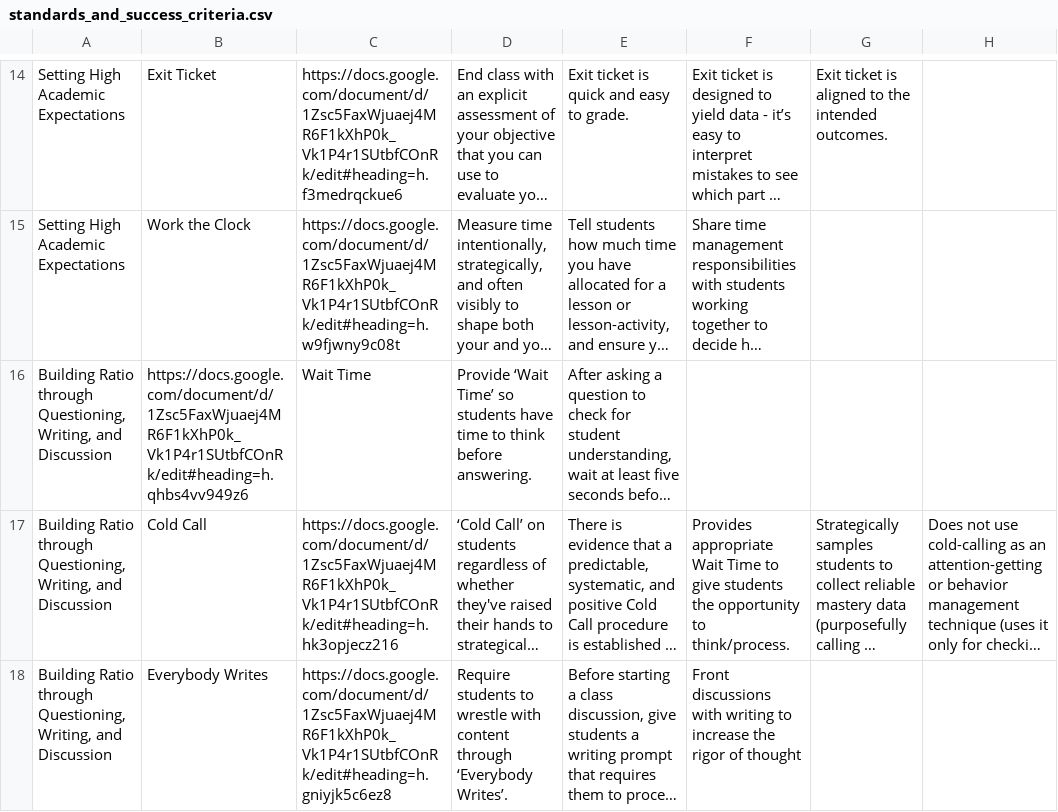
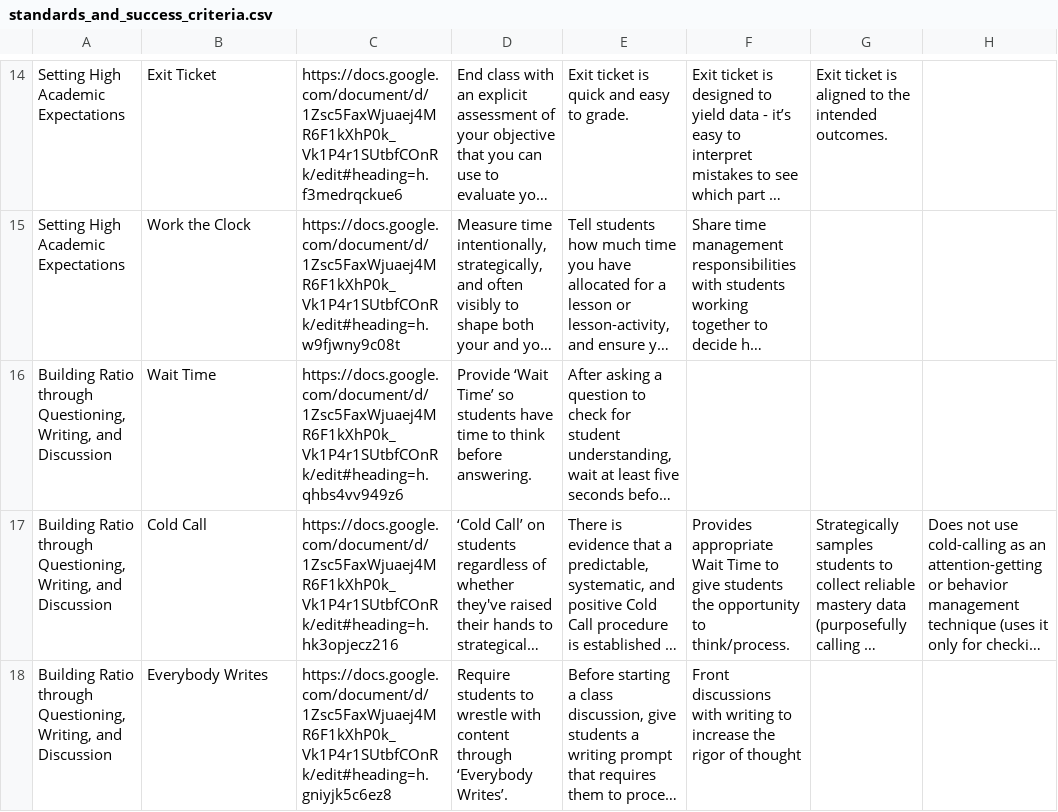
Before and after one commit to w3cj/peer_db, a CSV file: seeds/standards_and_success_criteria.csv, drawn as a sheet; only a part is shown, gaps mark what is left out; long unchanged cells end in …; the diff names each change by its address in the sheet, - before the commit and + after, or states it on an @@ line.

Commit message:
:bug: fix seed; :pencil: add default values

```diff
--- a/seeds/standards_and_success_criteria.csv
+++ b/seeds/standards_and_success_criteria.csv
-B16: https://docs.google.com/document/d/1Zsc5FaxWjuaej4MR6F1kXhP0k_Vk1P4r1SUtbfCOnRk/edit#heading=h.qhbs4vv949z6
+B16: Wait Time
-C16: Wait Time
+C16: https://docs.google.com/document/d/1Zsc5FaxWjuaej4MR6F1kXhP0k_Vk1P4r1SUtbfCOnRk/edit#heading=h.qhbs4vv949z6
```
Also changed, not shown: 3 other files.
